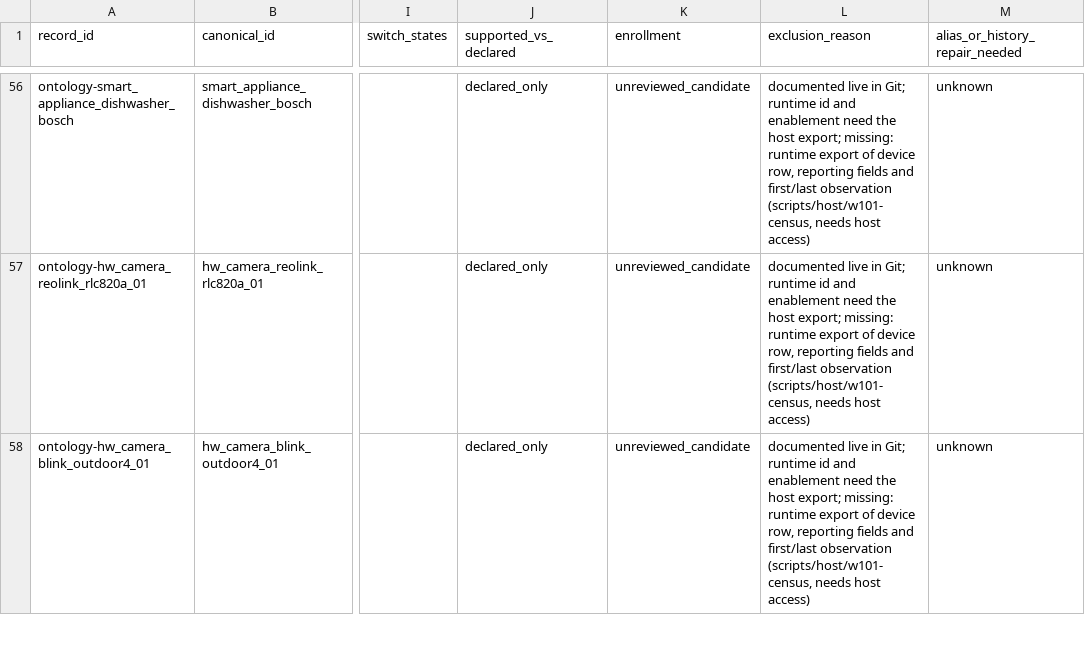
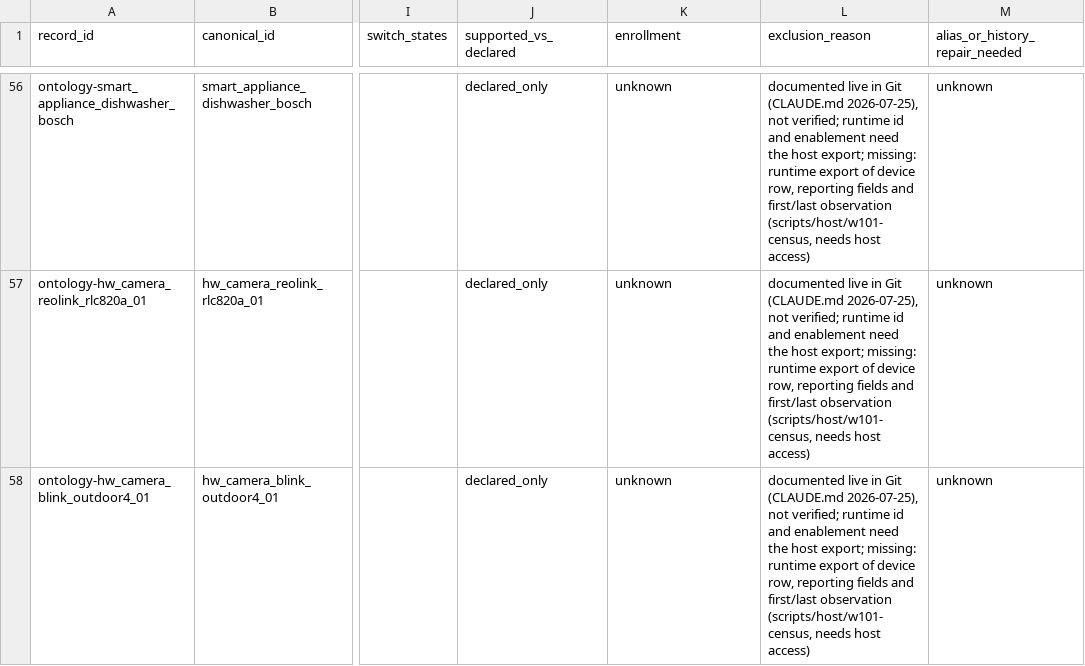
Before and after one commit to ImpressiveLLC/FaceoftheCabin, a CSV file: docs/governance/evidence/w101-census-2026-10-26/census.csv, drawn as a sheet; only a part is shown, gaps mark what is left out; the diff covers the shown part only; the diff names each change by its address in the sheet, - before the commit and + after, or states it on an @@ line.

```diff
--- a/docs/governance/evidence/w101-census-2026-10-26/census.csv
+++ b/docs/governance/evidence/w101-census-2026-10-26/census.csv
-K56:K58 (enrollment): unreviewed_candidate
+K56:K58 (enrollment): unknown
-L56:L58 (exclusion_reason): …live in Git; runtime id…
+L56:L58 (exclusion_reason): …live in Git (CLAUDE.md 2026-07-25), not verified; runtime id…
```
Also changed, not shown: 88 edited cells elsewhere in this file, 2 other files.
